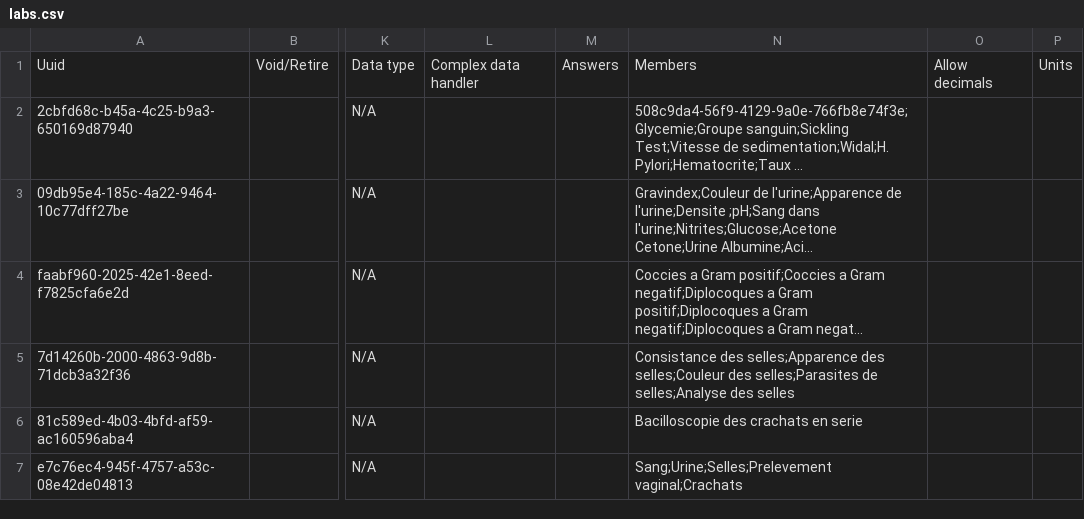
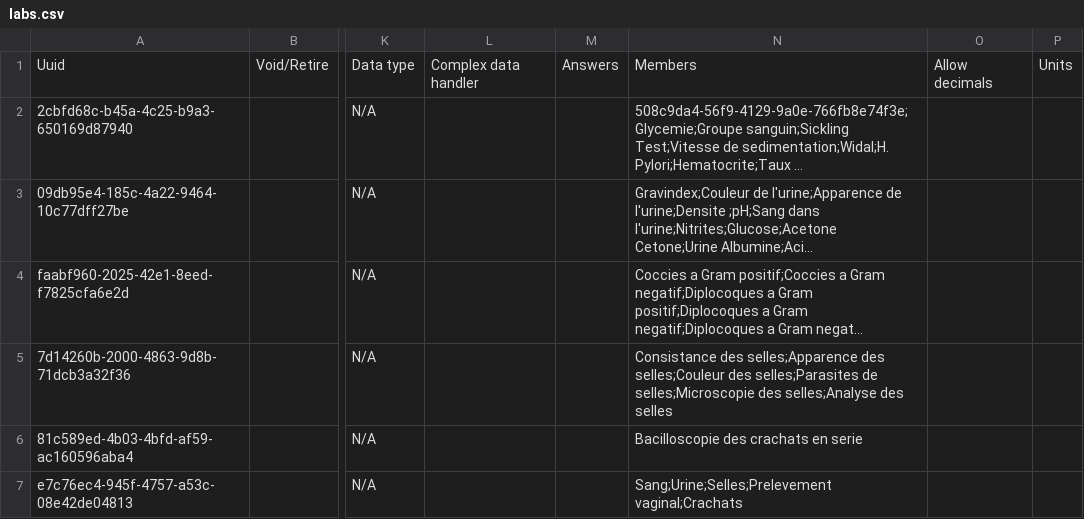
Before and after one commit to tschnei06/openmrs-config-c2c, a CSV file: configuration/concepts/labs.csv, drawn as a sheet; only a part is shown, gaps mark what is left out; long unchanged cells end in …; the diff covers the shown part only; the diff names each change by its address in the sheet, - before the commit and + after, or states it on an @@ line.

Commit message:
C2C-99: Add Microscopy to Stool Analysis (#52)

```diff
--- a/configuration/concepts/labs.csv
+++ b/configuration/concepts/labs.csv
-N5: …selles;Parasites de selles;Analyse des…
+N5: …selles;Parasites de selles;Microscopie des selles;Analyse des…
```
Also changed, not shown: 2 edited cells elsewhere in this file.
